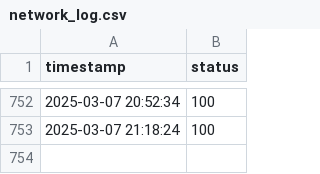
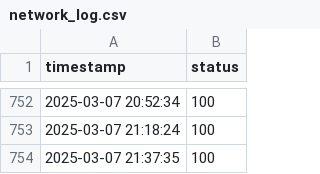
Before and after one commit to Mattk70/downdetector, a CSV file: docs/network_log.csv, drawn as a sheet; only a part is shown, gaps mark what is left out; the diff names each change by its address in the sheet, - before the commit and + after, or states it on an @@ line.

```diff
--- a/docs/network_log.csv
+++ b/docs/network_log.csv
+row 754: 2025-03-07 21:37:35 | 100
```
